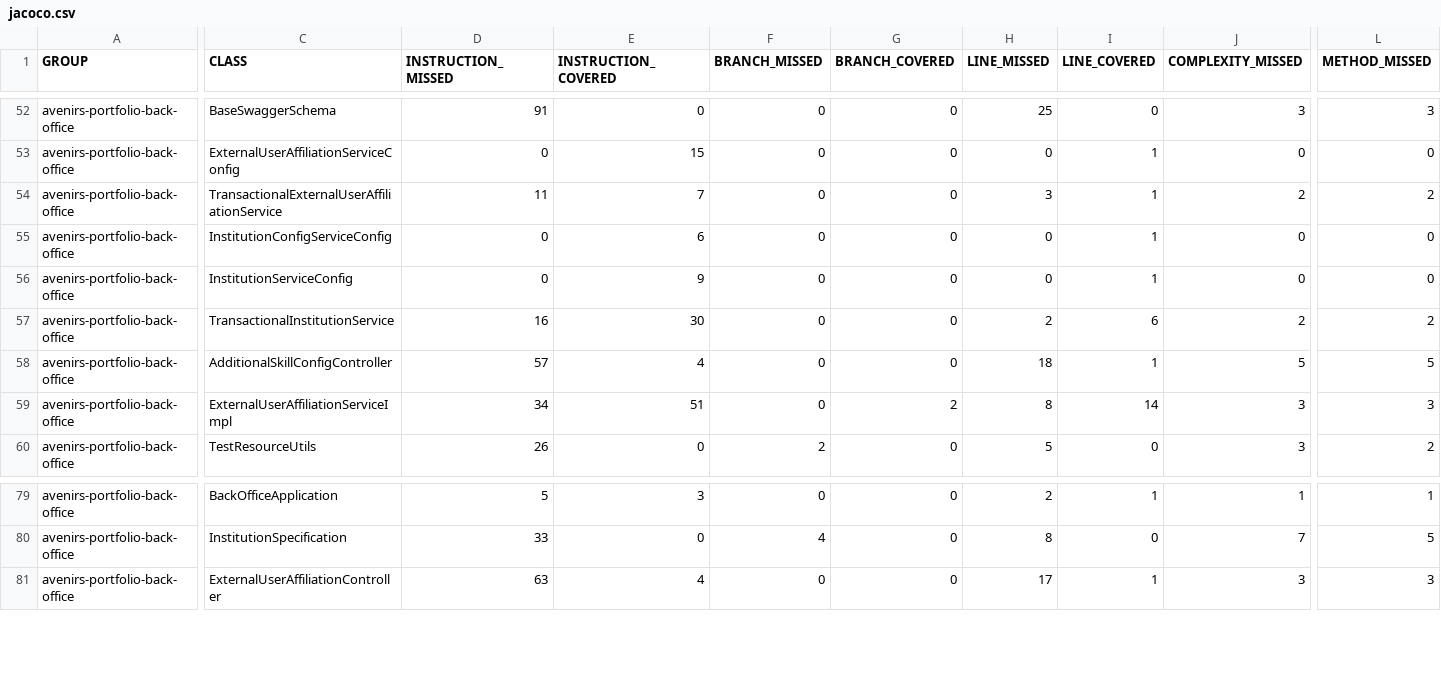
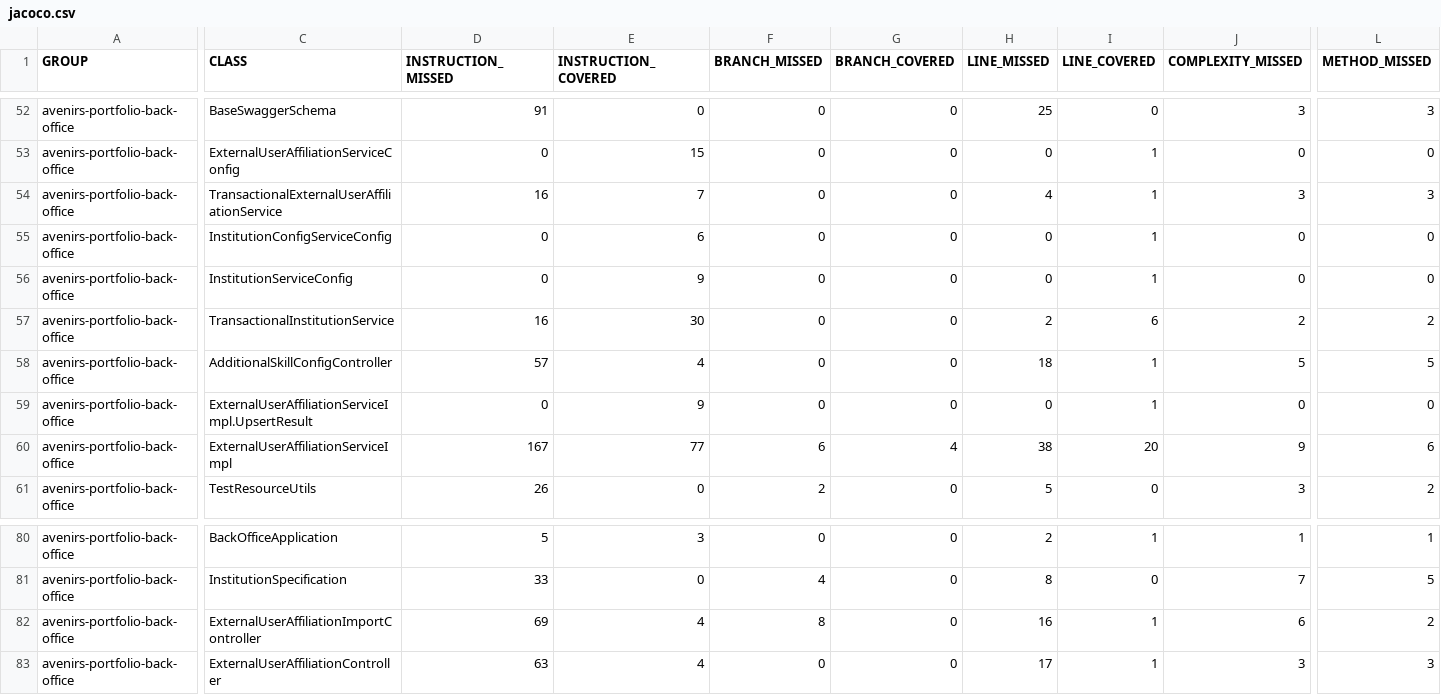
Before and after one commit to avenirs-esr/avenirs-portfolio-back-office, a CSV file: docs/jacoco-report/jacoco/jacoco.csv, drawn as a sheet; only a part is shown, gaps mark what is left out; addresses are those after the commit; rows hold the shown columns only; the diff covers the shown part only; the diff names each change by its address in the sheet, - before the commit and + after, or states it on an @@ line.

```diff
--- a/docs/jacoco-report/jacoco/jacoco.csv
+++ b/docs/jacoco-report/jacoco/jacoco.csv
-D54 (INSTRUCTION_MISSED): 11
+D54 (INSTRUCTION_MISSED): 16
-H54 (LINE_MISSED): 3
+H54 (LINE_MISSED): 4
-J54 (COMPLEXITY_MISSED): 2
+J54 (COMPLEXITY_MISSED): 3
-L54 (METHOD_MISSED): 2
+L54 (METHOD_MISSED): 3
+row 59: avenirs-portfolio-back-office | ExternalUserAffiliationServiceImpl.UpsertResult | 0 | 9 | 0 | 0 | 0 | 1 | 0 | 0
-D60 (INSTRUCTION_MISSED): 34
+D60 (INSTRUCTION_MISSED): 167
-E60 (INSTRUCTION_COVERED): 51
+E60 (INSTRUCTION_COVERED): 77
-F60 (BRANCH_MISSED): 0
+F60 (BRANCH_MISSED): 6
-G60 (BRANCH_COVERED): 2
+G60 (BRANCH_COVERED): 4
-H60 (LINE_MISSED): 8
+H60 (LINE_MISSED): 38
-I60 (LINE_COVERED): 14
+I60 (LINE_COVERED): 20
-J60 (COMPLEXITY_MISSED): 3
+J60 (COMPLEXITY_MISSED): 9
-L60 (METHOD_MISSED): 3
+L60 (METHOD_MISSED): 6
+row 82: avenirs-portfolio-back-office | ExternalUserAffiliationImportController | 69 | 4 | 8 | 0 | 16 | 1 | 6 | 2
```
Also changed, not shown: 2 edited cells elsewhere in this file, 17 other files.
